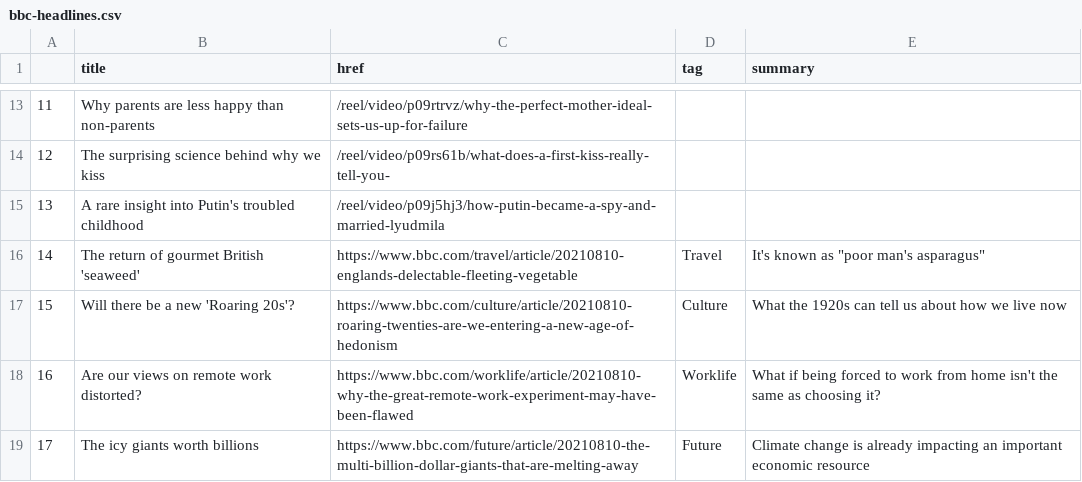
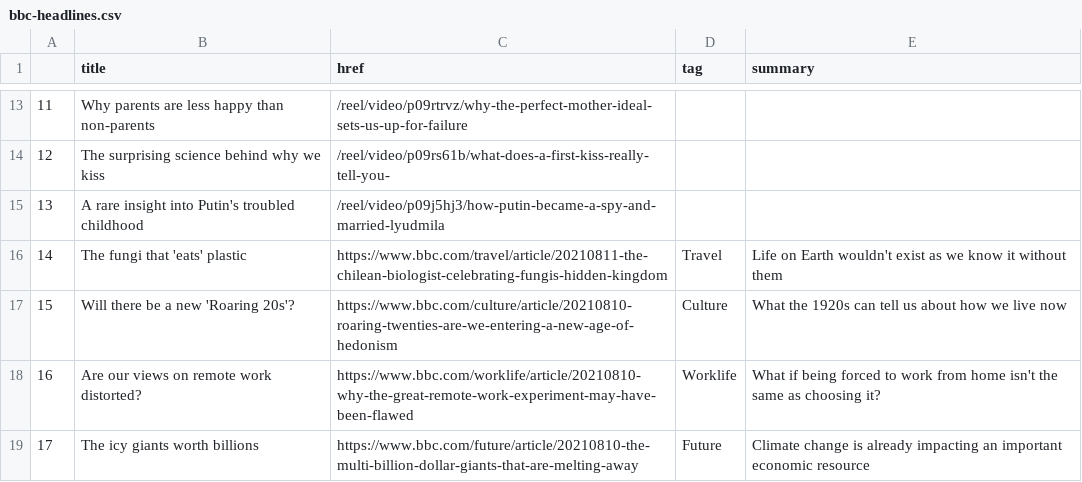
Before and after one commit to anth3lia/automatic-scraper, a CSV file: bbc-headlines.csv, drawn as a sheet; only a part is shown, gaps mark what is left out.

```diff
--- a/bbc-headlines.csv
+++ b/bbc-headlines.csv
@@ -15,3 +15,3 @@
 13,A rare insight into Putin's troubled childhood,/reel/video/p09j5hj3/how-putin-became-a-spy-and-married-lyudmila,,
-14,The return of gourmet British 'seaweed',https://www.bbc.com/travel/article/20210810-englands-delectable-fleeting-vegetable,Travel,"It's known as ""poor man's asparagus"""
+14,The fungi that 'eats' plastic,https://www.bbc.com/travel/article/20210811-the-chilean-biologist-celebrating-fungis-hidden-kingdom,Travel,Life on Earth wouldn't exist as we know it without them
 15,Will there be a new 'Roaring 20s'?,https://www.bbc.com/culture/article/20210810-roaring-twenties-are-we-entering-a-new-age-of-hedonism,Culture,What the 1920s can tell us about how we live now
```
